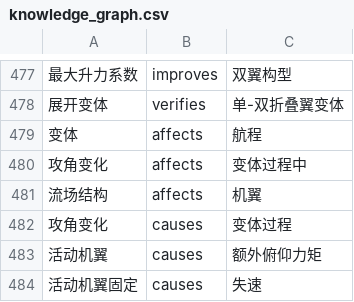
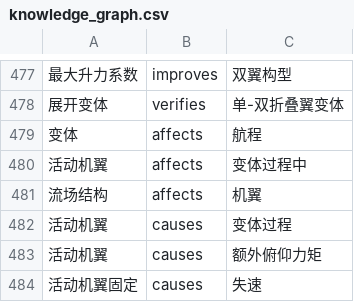
Before and after one commit to cronwnnnn/kg_homework, a CSV file: knowledge_graph.csv, drawn as a sheet; only a part is shown, gaps mark what is left out; the diff covers the shown part only; the diff names each change by its address in the sheet, - before the commit and + after, or states it on an @@ line.

```diff
--- a/knowledge_graph.csv
+++ b/knowledge_graph.csv
-A480: 攻角变化
+A480: 活动机翼
-A482: 攻角变化
+A482: 活动机翼
```
Also changed, not shown: 5 added rows and 7 removed rows elsewhere in this file, output/eval_fn.csv, output/eval_fp.csv, 5 other files.
